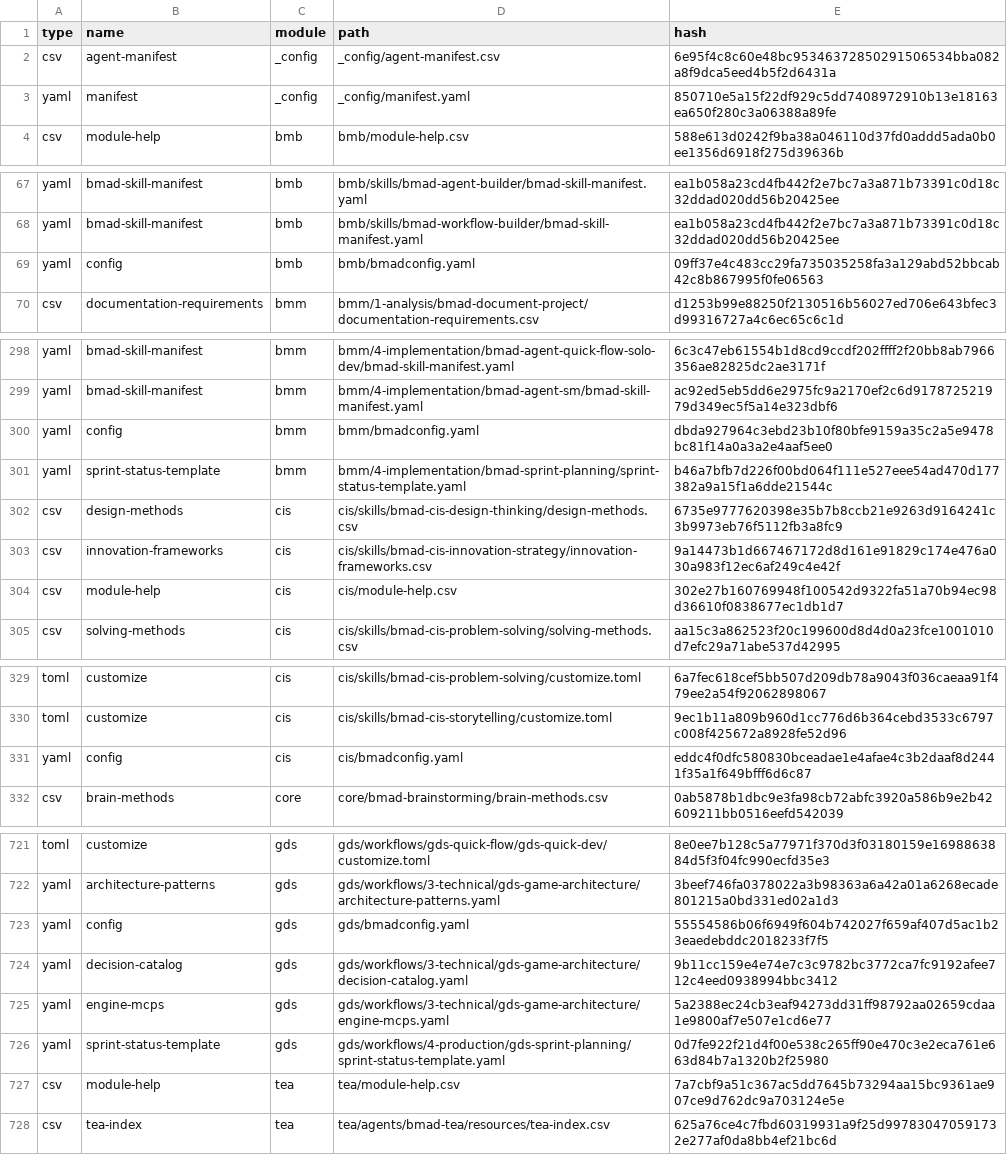
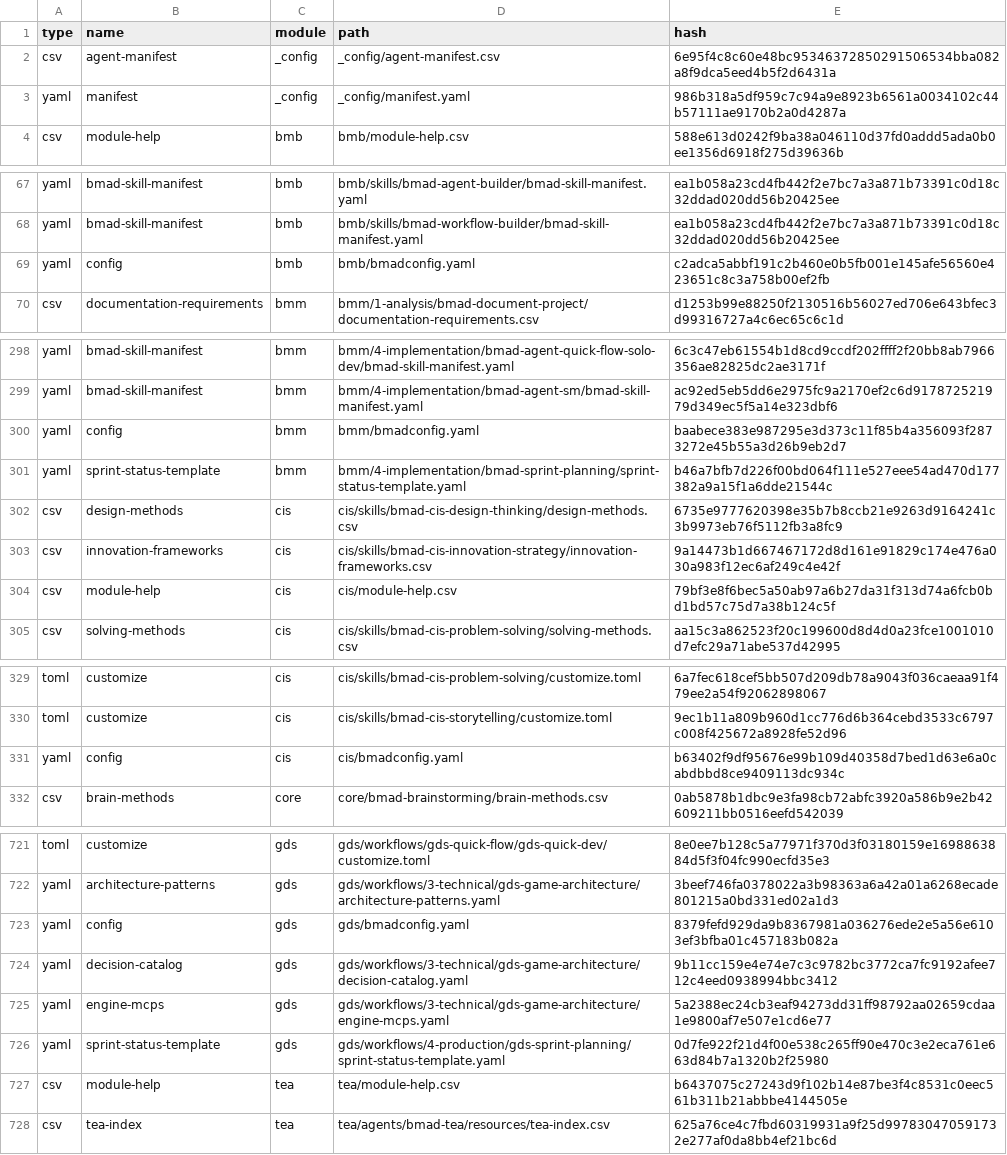
Before and after one commit to crisweber2600/Lens.Core.Release, a CSV file: _bmad/_config/files-manifest.csv, drawn as a sheet; only a part is shown, gaps mark what is left out; the diff covers the shown part only.

```diff
--- a/_bmad/_config/files-manifest.csv
+++ b/_bmad/_config/files-manifest.csv
@@ -2,3 +2,3 @@ type,name,module,path,hash
 "csv","agent-manifest","_config","_config/agent-manifest.csv","6e95f4c8c60e48bc95346372850291506534bba082a8f9dca5eed4b5f2d6431a"
-"yaml","manifest","_config","_config/manifest.yaml","850710e5a15f22df929c5dd7408972910b13e18163ea650f280c3a06388a89fe"
+"yaml","manifest","_config","_config/manifest.yaml","986b318a5df959c7c94a9e8923b6561a0034102c44b57111ae9170b2a0d4287a"
 "csv","module-help","bmb","bmb/module-help.csv","588e613d0242f9ba38a046110d37fd0addd5ada0b0ee1356d6918f275d39636b"
@@ -68,3 +68,3 @@ type,name,module,path,hash
 "yaml","bmad-skill-manifest","bmb","bmb/skills/bmad-workflow-builder/bmad-skill-manifest.yaml","ea1b058a23cd4fb442f2e7bc7a3a871b73391c0d18c32ddad020dd56b20425ee"
-"yaml","config","bmb","bmb/bmadconfig.yaml","09ff37e4c483cc29fa735035258fa3a129abd52bbcab42c8b867995f0fe06563"
+"yaml","config","bmb","bmb/bmadconfig.yaml","c2adca5abbf191c2b460e0b5fb001e145afe56560e423651c8c3a758b00ef2fb"
 "csv","documentation-requirements","bmm","bmm/1-analysis/bmad-document-project/documentation-requirements.csv","d1253b99e88250f2130516b56027ed706e643bfec3d99316727a4c6ec65c6c1d"
@@ -299,3 +299,3 @@ type,name,module,path,hash
 "yaml","bmad-skill-manifest","bmm","bmm/4-implementation/bmad-agent-sm/bmad-skill-manifest.yaml","ac92ed5eb5dd6e2975fc9a2170ef2c6d917872521979d349ec5f5a14e323dbf6"
-"yaml","config","bmm","bmm/bmadconfig.yaml","dbda927964c3ebd23b10f80bfe9159a35c2a5e9478bc81f14a0a3a2e4aaf5ee0"
+"yaml","config","bmm","bmm/bmadconfig.yaml","baabece383e987295e3d373c11f85b4a356093f2873272e45b55a3d26b9eb2d7"
 "yaml","sprint-status-template","bmm","bmm/4-implementation/bmad-sprint-planning/sprint-status-template.yaml","b46a7bfb7d226f00bd064f111e527eee54ad470d177382a9a15f1a6dde21544c"
@@ -303,3 +303,3 @@ type,name,module,path,hash
 "csv","innovation-frameworks","cis","cis/skills/bmad-cis-innovation-strategy/innovation-frameworks.csv","9a14473b1d667467172d8d161e91829c174e476a030a983f12ec6af249c4e42f"
-"csv","module-help","cis","cis/module-help.csv","302e27b160769948f100542d9322fa51a70b94ec98d36610f0838677ec1db1d7"
+"csv","module-help","cis","cis/module-help.csv","79bf3e8f6bec5a50ab97a6b27da31f313d74a6fcb0bd1bd57c75d7a38b124c5f"
 "csv","solving-methods","cis","cis/skills/bmad-cis-problem-solving/solving-methods.csv","aa15c3a862523f20c199600d8d4d0a23fce1001010d7efc29a71abe537d42995"
@@ -330,3 +330,3 @@ type,name,module,path,hash
 "toml","customize","cis","cis/skills/bmad-cis-storytelling/customize.toml","9ec1b11a809b960d1cc776d6b364cebd3533c6797c008f425672a8928fe52d96"
-"yaml","config","cis","cis/bmadconfig.yaml","eddc4f0dfc580830bceadae1e4afae4c3b2daaf8d2441f35a1f649bfff6d6c87"
+"yaml","config","cis","cis/bmadconfig.yaml","b63402f9df95676e99b109d40358d7bed1d63e6a0cabdbbd8ce9409113dc934c"
 "csv","brain-methods","core","core/bmad-brainstorming/brain-methods.csv","0ab5878b1dbc9e3fa98cb72abfc3920a586b9e2b42609211bb0516eefd542039"
@@ -722,3 +722,3 @@ type,name,module,path,hash
 "yaml","architecture-patterns","gds","gds/workflows/3-technical/gds-game-architecture/architecture-patterns.yaml","3beef746fa0378022a3b98363a6a42a01a6268ecade801215a0bd331ed02a1d3"
-"yaml","config","gds","gds/bmadconfig.yaml","55554586b06f6949f604b742027f659af407d5ac1b23eaedebddc2018233f7f5"
+"yaml","config","gds","gds/bmadconfig.yaml","8379fefd929da9b8367981a036276ede2e5a56e6103ef3bfba01c457183b082a"
 "yaml","decision-catalog","gds","gds/workflows/3-technical/gds-game-architecture/decision-catalog.yaml","9b11cc159e4e74e7c3c9782bc3772ca7fc9192afee712c4eed0938994bbc3412"
@@ -726,3 +726,3 @@ type,name,module,path,hash
 "yaml","sprint-status-template","gds","gds/workflows/4-production/gds-sprint-planning/sprint-status-template.yaml","0d7fe922f21d4f00e538c265ff90e470c3e2eca761e663d84b7a1320b2f25980"
-"csv","module-help","tea","tea/module-help.csv","7a7cbf9a51c367ac5dd7645b73294aa15bc9361ae907ce9d762dc9a703124e5e"
+"csv","module-help","tea","tea/module-help.csv","b6437075c27243d9f102b14e87be3f4c8531c0eec561b311b21abbbe4144505e"
 "csv","tea-index","tea","tea/agents/bmad-tea/resources/tea-index.csv","625a76ce4c7fbd60319931a9f25d997830470591732e277af0da8bb4ef21bc6d"
```
Also changed, not shown: 5 edited cells elsewhere in this file, 18 other files.
